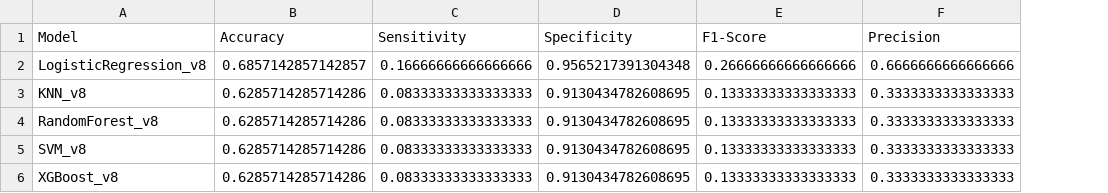
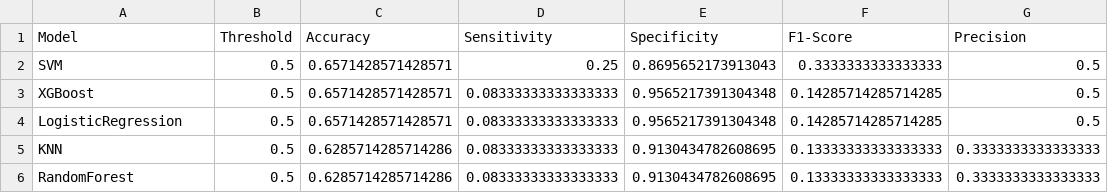
Before and after one commit to RobbyBJ/CP2---Depression-Detection-through-Voice-Input, a CSV file: baseline_results.csv, drawn as a sheet; removed rows and columns are numbered as before the commit, all else as after; the diff names each change by its address in the sheet, - before the commit and + after, or states it on an @@ line.

```diff
--- a/baseline_results.csv
+++ b/baseline_results.csv
+column B (Threshold), rows 5-6: 0.5 | 0.5
-row 2: LogisticRegression_v8 | 0.6857142857142857 | 0.16666666666666666 | 0.9565217391304348 | 0.26666666666666666 | 0.6666666666666666
+row 2: SVM | 0.5 | 0.6571428571428571 | 0.25 | 0.8695652173913043 | 0.3333333333333333 | 0.5
+row 3: XGBoost | 0.5 | 0.6571428571428571 | 0.08333333333333333 | 0.9565217391304348 | 0.14285714285714285 | 0.5
+row 4: LogisticRegression | 0.5 | 0.6571428571428571 | 0.08333333333333333 | 0.9565217391304348 | 0.14285714285714285 | 0.5
-A5 (Model): KNN_v8
+A5 (Model): KNN
-A6 (Model): RandomForest_v8
+A6 (Model): RandomForest
-row 5: SVM_v8 | 0.6285714285714286 | 0.08333333333333333 | 0.9130434782608695 | 0.13333333333333333 | 0.3333333333333333
-row 6: XGBoost_v8 | 0.6285714285714286 | 0.08333333333333333 | 0.9130434782608695 | 0.13333333333333333 | 0.3333333333333333
```
Also changed, not shown: tuned_results.csv, 7 other files.
